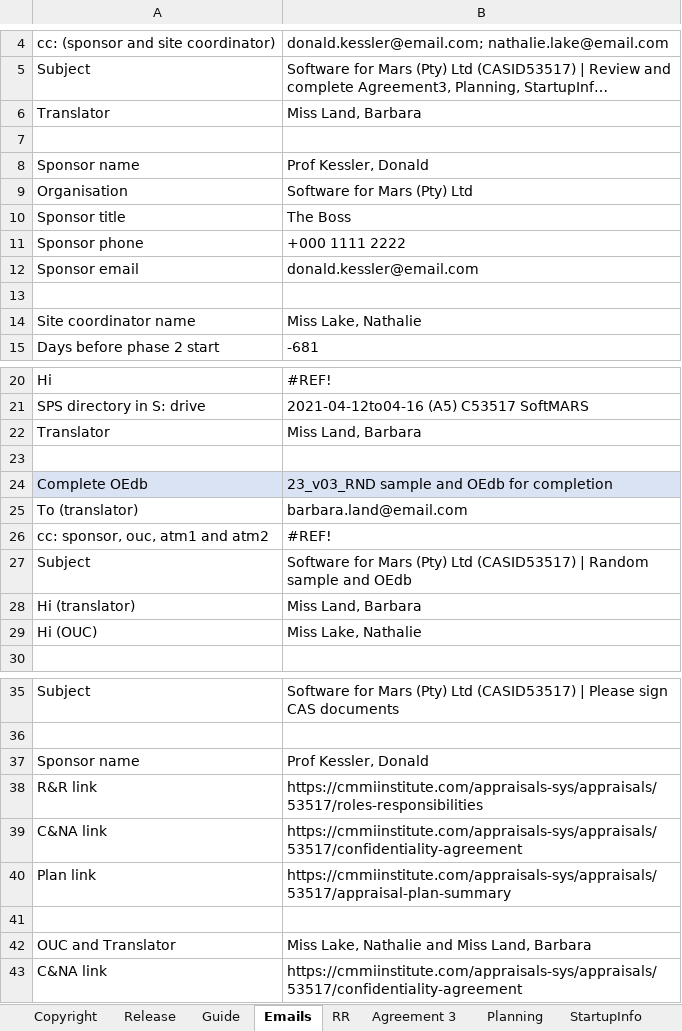
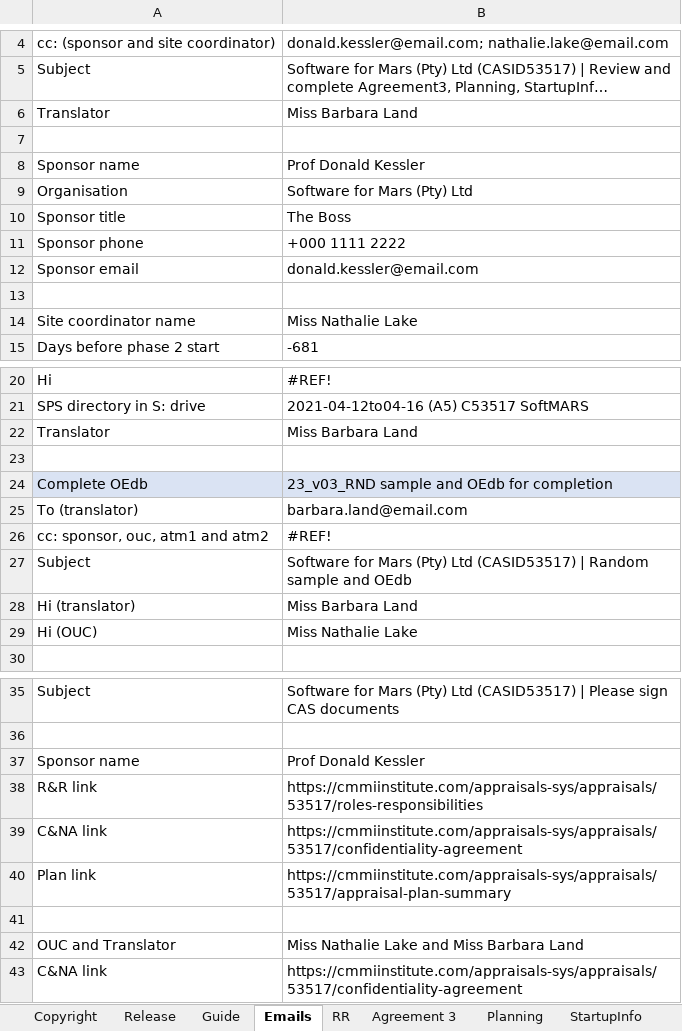
Before and after one commit to DemixTech/CMMITools, an Excel workbook: 2021-04-12to04-16 (A5) C53517 SoftMARS/10_71v01_MarsBaseAlpha_CAS_Plan.xlsm, sheet Emails, drawn as a sheet; only a part is shown, gaps mark what is left out; long unchanged cells end in …; values as stored, in another font and other column widths than the file's, no borders; the diff covers the shown part only; the diff names each change by its address in the sheet, - before the commit and + after, or states it on an @@ line.

```diff
--- a/2021-04-12to04-16 (A5) C53517 SoftMARS/10_71v01_MarsBaseAlpha_CAS_Plan.xlsm (sheet Emails)
+++ b/2021-04-12to04-16 (A5) C53517 SoftMARS/10_71v01_MarsBaseAlpha_CAS_Plan.xlsm (sheet Emails)
-B6: Miss Land, Barbara
+B6: Miss Barbara Land
-B8: Prof Kessler, Donald
+B8: Prof Donald Kessler
-B14: Miss Lake, Nathalie
+B14: Miss Nathalie Lake
-B22: Miss Land, Barbara
+B22: Miss Barbara Land
-B28: Miss Land, Barbara
+B28: Miss Barbara Land
-B29: Miss Lake, Nathalie
+B29: Miss Nathalie Lake
-B37: Prof Kessler, Donald
+B37: Prof Donald Kessler
-B42: Miss Lake, Nathalie and Miss Land, Barbara
+B42: Miss Nathalie Lake and Miss Barbara Land
```
Also changed, not shown: 1 edited cell elsewhere in this sheet, sheet Agreement 3, sheet pptxLink1, sheet P1-Personnel, sheet StartupInfo, sheet pptxCover, sheet pptxLink6, 3 more sheets, charts or pictures, 2021-04-12to04-16 (A5) C53517 SoftMARS/00_Data_Reference.xlsm, 2 other files.
